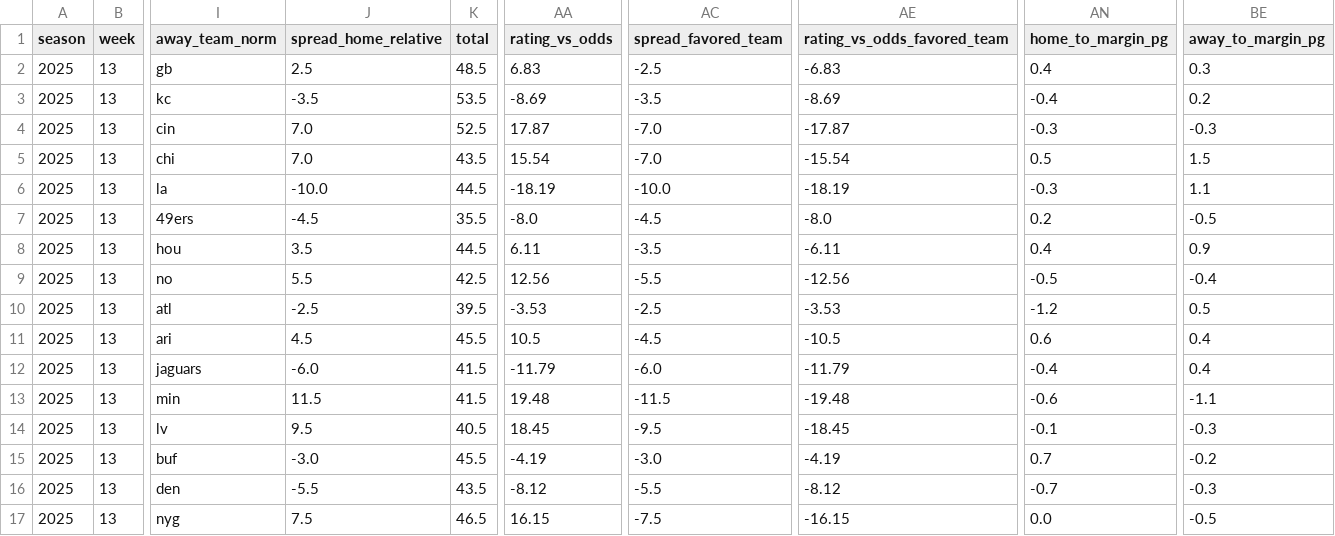
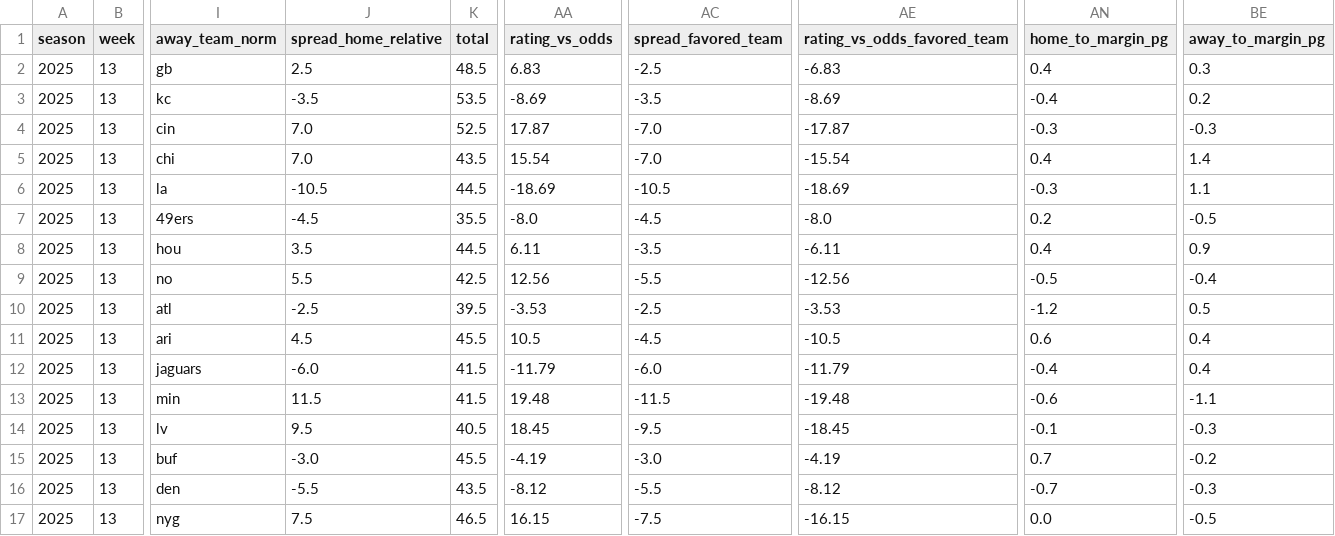
Before and after one commit to llampwall/football-statfinder, a CSV file: out/2025_week13/games_week_2025_13.csv, drawn as a sheet; only a part is shown, gaps mark what is left out; the diff names each change by its address in the sheet, - before the commit and + after, or states it on an @@ line.

```diff
--- a/out/2025_week13/games_week_2025_13.csv
+++ b/out/2025_week13/games_week_2025_13.csv
-AN5 (home_to_margin_pg): 0.5
+AN5 (home_to_margin_pg): 0.4
-BE5 (away_to_margin_pg): 1.5
+BE5 (away_to_margin_pg): 1.4
-J6 (spread_home_relative): -10.0
+J6 (spread_home_relative): -10.5
-AA6 (rating_vs_odds): -18.19
+AA6 (rating_vs_odds): -18.69
-AC6 (spread_favored_team): -10.0
+AC6 (spread_favored_team): -10.5
-AE6 (rating_vs_odds_favored_team): -18.19
+AE6 (rating_vs_odds_favored_team): -18.69
```
Also changed, not shown: out/2025_week13/league_metrics_2025_13.csv, out/cfb/2025_week14/games_week_2025_14.csv, 27 other files.
